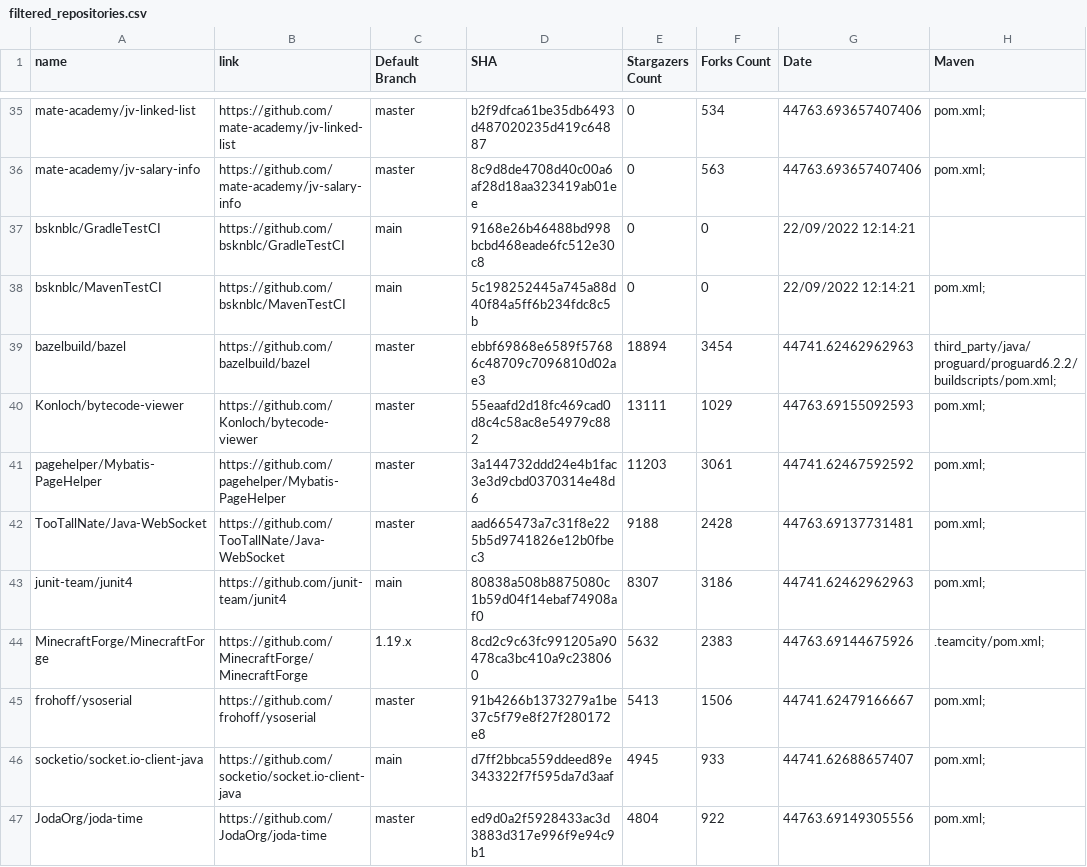
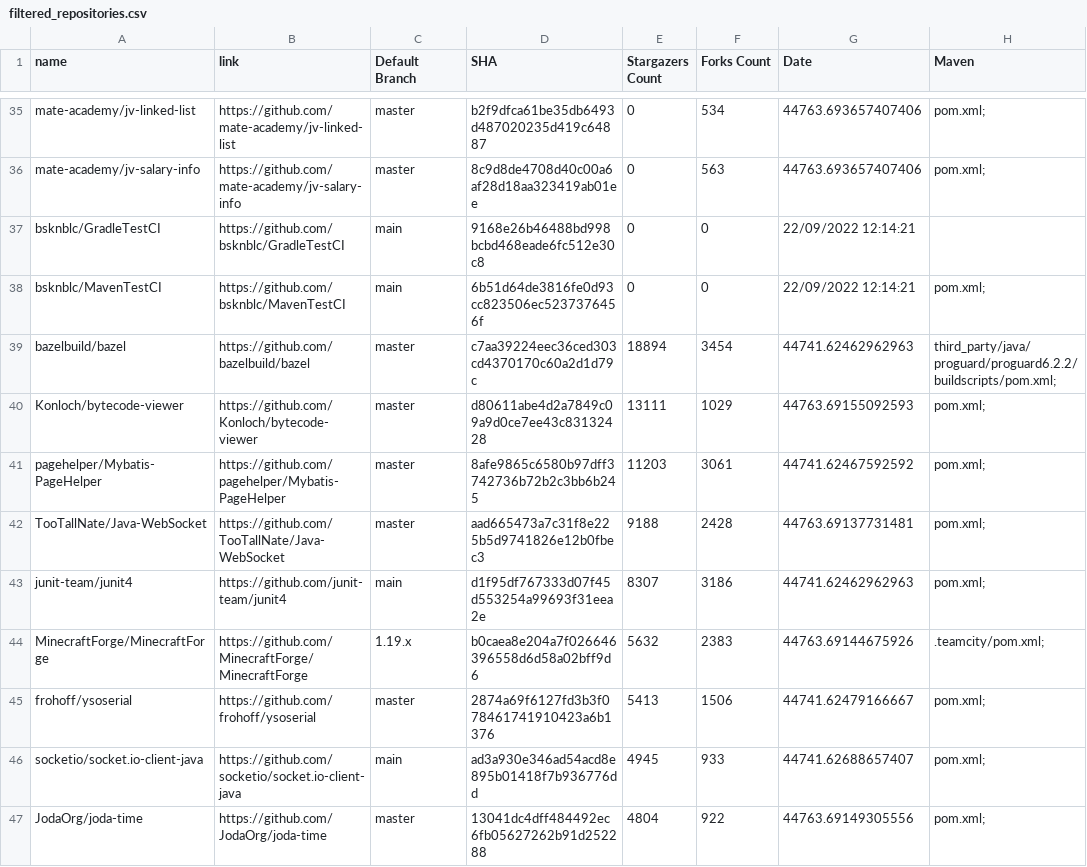
Before and after one commit to optimizing-ci-builds/optimizing-ci-builds, a CSV file: data/filtered_repositories.csv, drawn as a sheet; only a part is shown, gaps mark what is left out; the diff covers the shown part only; the diff names each change by its address in the sheet, - before the commit and + after, or states it on an @@ line.

```diff
--- a/data/filtered_repositories.csv
+++ b/data/filtered_repositories.csv
-D38 (SHA): 5c198252445a745a88d40f84a5ff6b234fdc8c5b
+D38 (SHA): 6b51d64de3816fe0d93cc823506ec5237376456f
-D39 (SHA): ebbf69868e6589f57686c48709c7096810d02ae3
+D39 (SHA): c7aa39224eec36ced303cd4370170c60a2d1d79c
-D40 (SHA): 55eaafd2d18fc469cad0d8c4c58ac8e54979c882
+D40 (SHA): d80611abe4d2a7849c09a9d0ce7ee43c83132428
-D41 (SHA): 3a144732ddd24e4b1fac3e3d9cbd0370314e48d6
+D41 (SHA): 8afe9865c6580b97dff3742736b72b2c3bb6b245
-D43 (SHA): 80838a508b8875080c1b59d04f14ebaf74908af0
+D43 (SHA): d1f95df767333d07f45d553254a99693f31eea2e
-D44 (SHA): 8cd2c9c63fc991205a90478ca3bc410a9c238060
+D44 (SHA): b0caea8e204a7f026646396558d6d58a02bff9d6
-D45 (SHA): 91b4266b1373279a1be37c5f79e8f27f280172e8
+D45 (SHA): 2874a69f6127fd3b3f078461741910423a6b1376
-D46 (SHA): d7ff2bbca559ddeed89e343322f7f595da7d3aaf
+D46 (SHA): ad3a930e346ad54acd8e895b01418f7b936776dd
-D47 (SHA): ed9d0a2f5928433ac3d3883d317e996f9e94c9b1
+D47 (SHA): 13041dc4dff484492ec6fb05627262b91d252288
```
Also changed, not shown: 28 edited cells elsewhere in this file.
